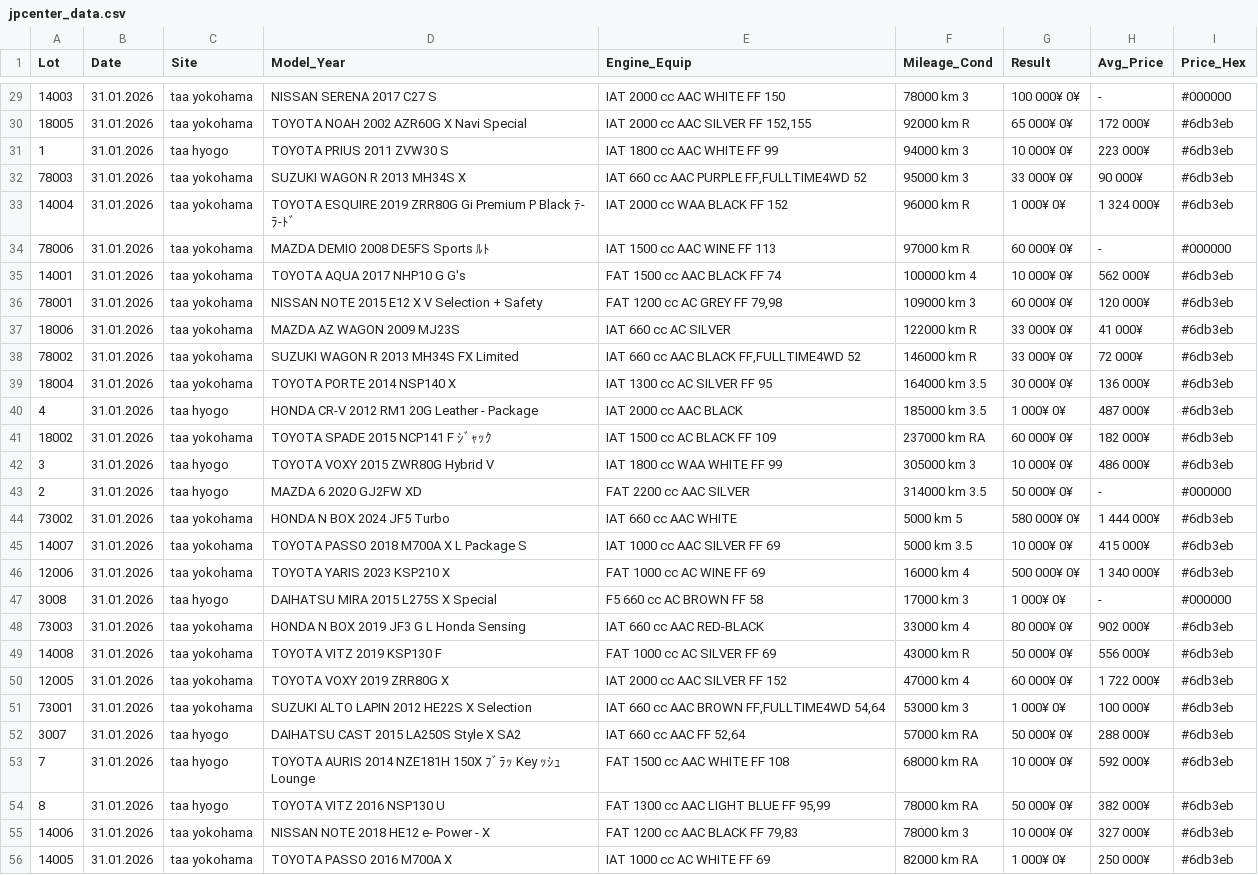
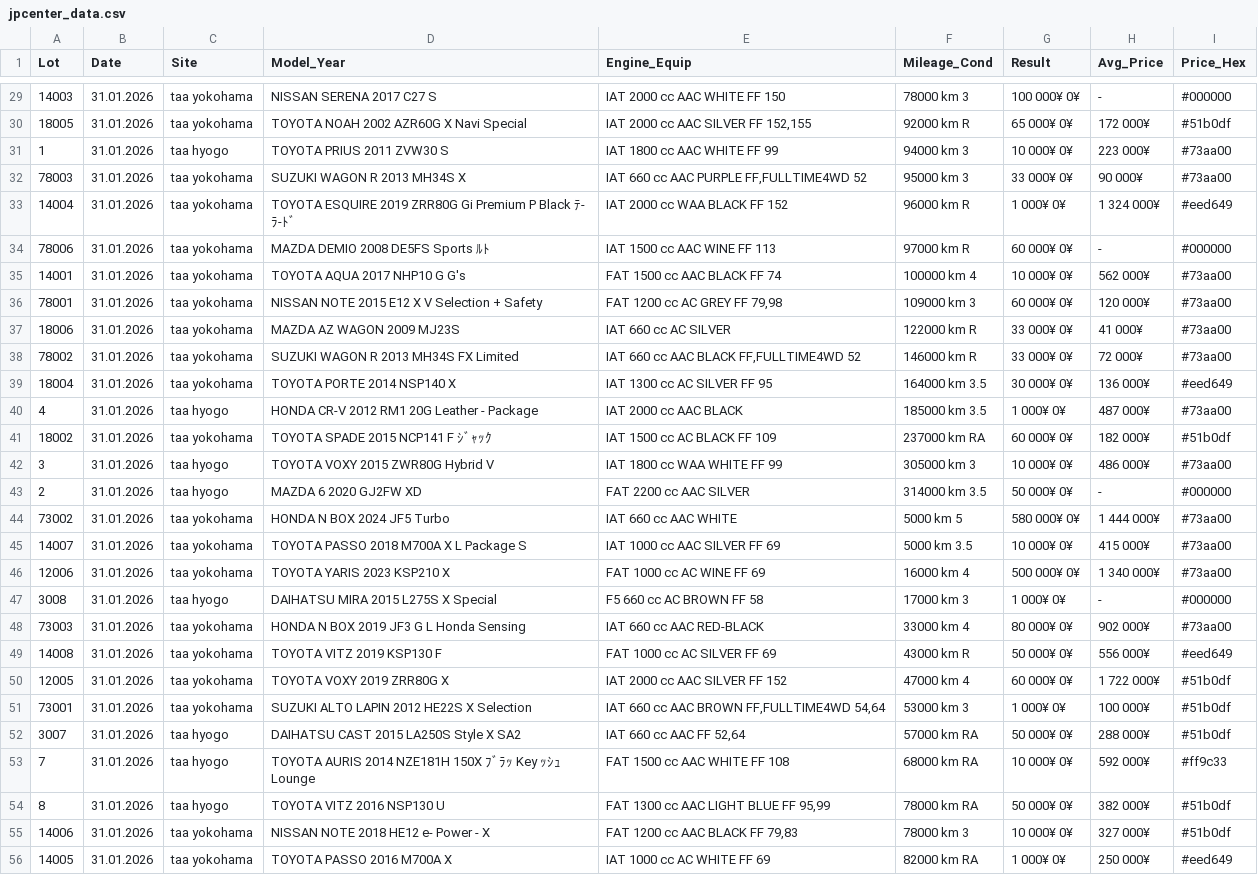
Before and after one commit to sunilvit/auction-data, a CSV file: jpcenter_data.csv, drawn as a sheet; only a part is shown, gaps mark what is left out; the diff covers the shown part only; the diff names each change by its address in the sheet, - before the commit and + after, or states it on an @@ line.

```diff
--- a/jpcenter_data.csv
+++ b/jpcenter_data.csv
-I30 (Price_Hex): #6db3eb
+I30 (Price_Hex): #51b0df
-I31:I32 (Price_Hex): #6db3eb
+I31:I32 (Price_Hex): #73aa00
-I33 (Price_Hex): #6db3eb
+I33 (Price_Hex): #eed649
-I35:I38 (Price_Hex): #6db3eb
+I35:I38 (Price_Hex): #73aa00
-I39 (Price_Hex): #6db3eb
+I39 (Price_Hex): #eed649
-I40 (Price_Hex): #6db3eb
+I40 (Price_Hex): #73aa00
-I41 (Price_Hex): #6db3eb
+I41 (Price_Hex): #51b0df
-I42 (Price_Hex): #6db3eb
+I42 (Price_Hex): #73aa00
-I44:I46 (Price_Hex): #6db3eb
+I44:I46 (Price_Hex): #73aa00
-I48 (Price_Hex): #6db3eb
+I48 (Price_Hex): #73aa00
-I49 (Price_Hex): #6db3eb
+I49 (Price_Hex): #eed649
-I50:I52 (Price_Hex): #6db3eb
+I50:I52 (Price_Hex): #51b0df
-I53 (Price_Hex): #6db3eb
+I53 (Price_Hex): #ff9c33
-I54:I55 (Price_Hex): #6db3eb
+I54:I55 (Price_Hex): #51b0df
-I56 (Price_Hex): #6db3eb
+I56 (Price_Hex): #eed649
```
Also changed, not shown: 2 added rows, 2 removed rows and 105 edited cells elsewhere in this file.
